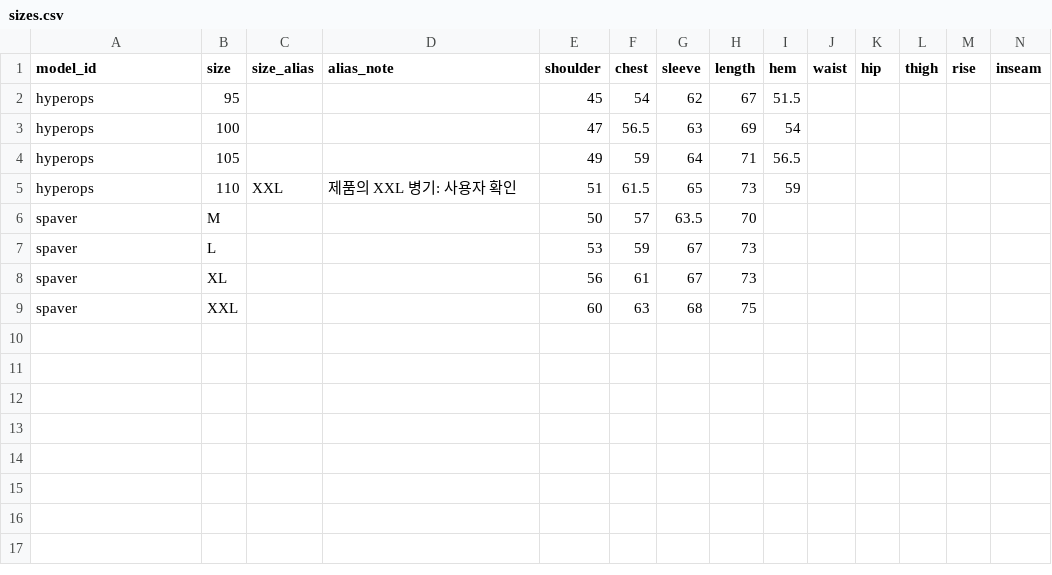
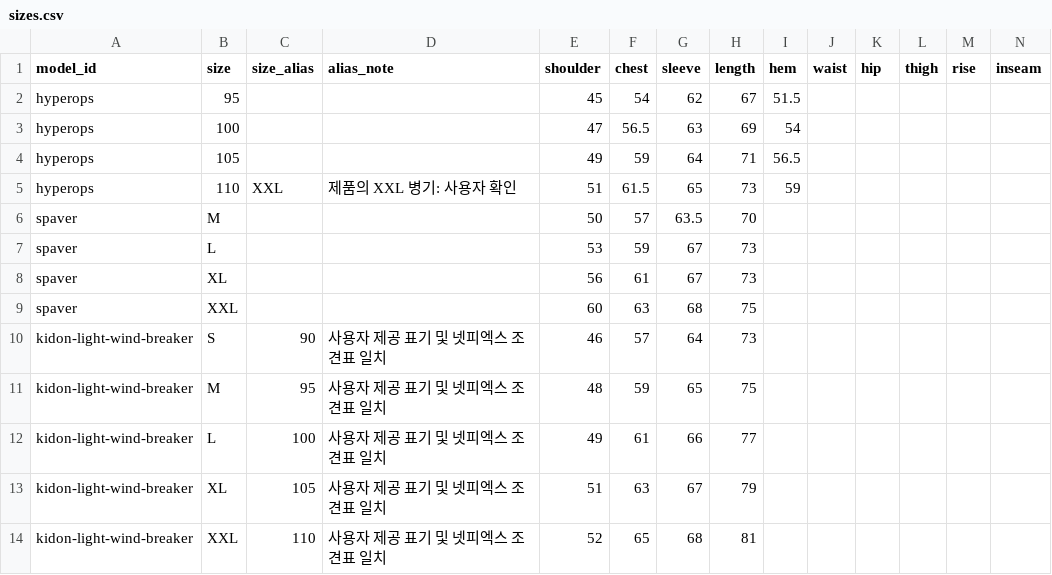
Before and after one commit to ane1235/ane1235.github.io, a CSV file: report/clothes/sizes.csv, drawn as a sheet.

```diff
--- a/report/clothes/sizes.csv
+++ b/report/clothes/sizes.csv
@@ -9 +9,6 @@ spaver,XL,,,56,61,67,73,,,,,,
 spaver,XXL,,,60,63,68,75,,,,,,
+kidon-light-wind-breaker,S,90,사용자 제공 표기 및 넷피엑스 조견표 일치,46,57,64,73,,,,,,
+kidon-light-wind-breaker,M,95,사용자 제공 표기 및 넷피엑스 조견표 일치,48,59,65,75,,,,,,
+kidon-light-wind-breaker,L,100,사용자 제공 표기 및 넷피엑스 조견표 일치,49,61,66,77,,,,,,
+kidon-light-wind-breaker,XL,105,사용자 제공 표기 및 넷피엑스 조견표 일치,51,63,67,79,,,,,,
+kidon-light-wind-breaker,XXL,110,사용자 제공 표기 및 넷피엑스 조견표 일치,52,65,68,81,,,,,,
```
Also changed, not shown: report/clothes/models.csv, 3 other files.
